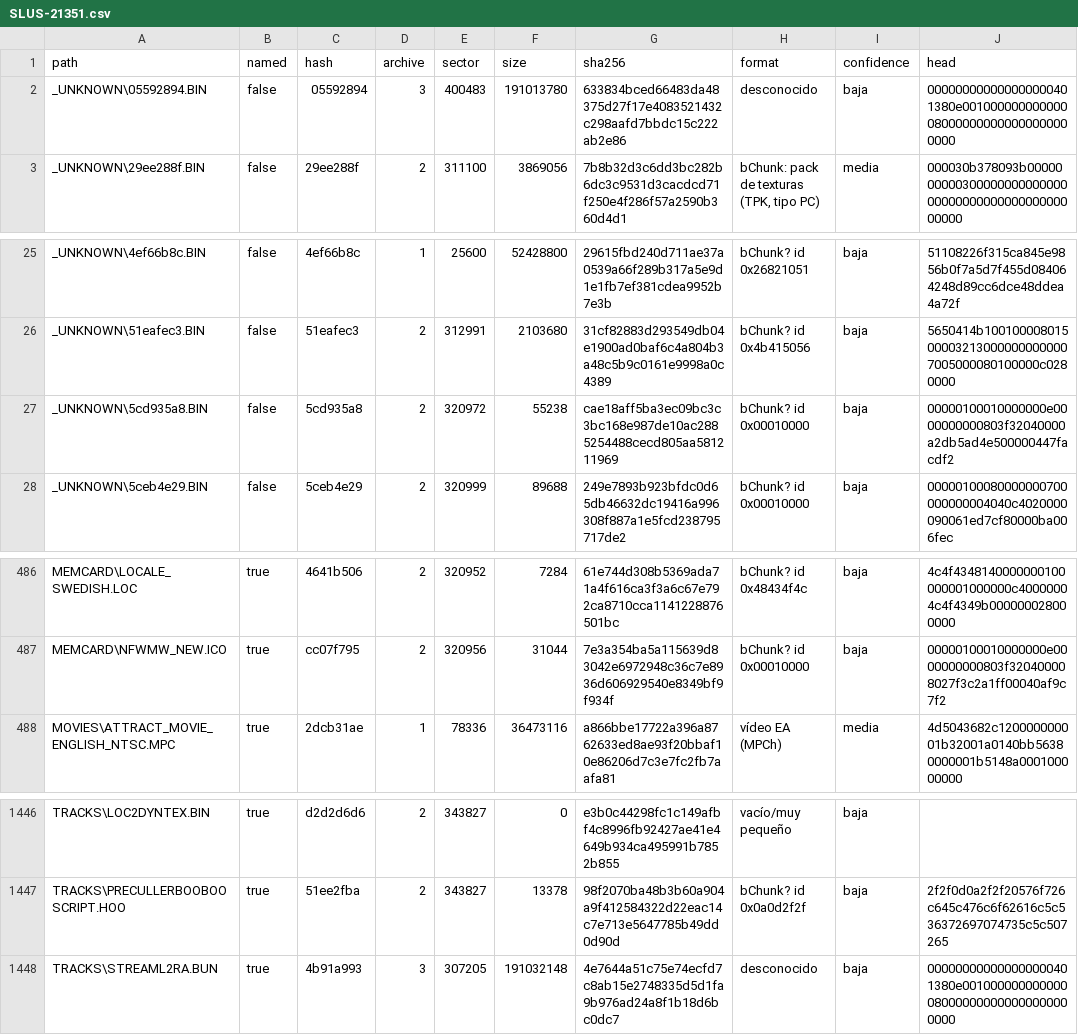
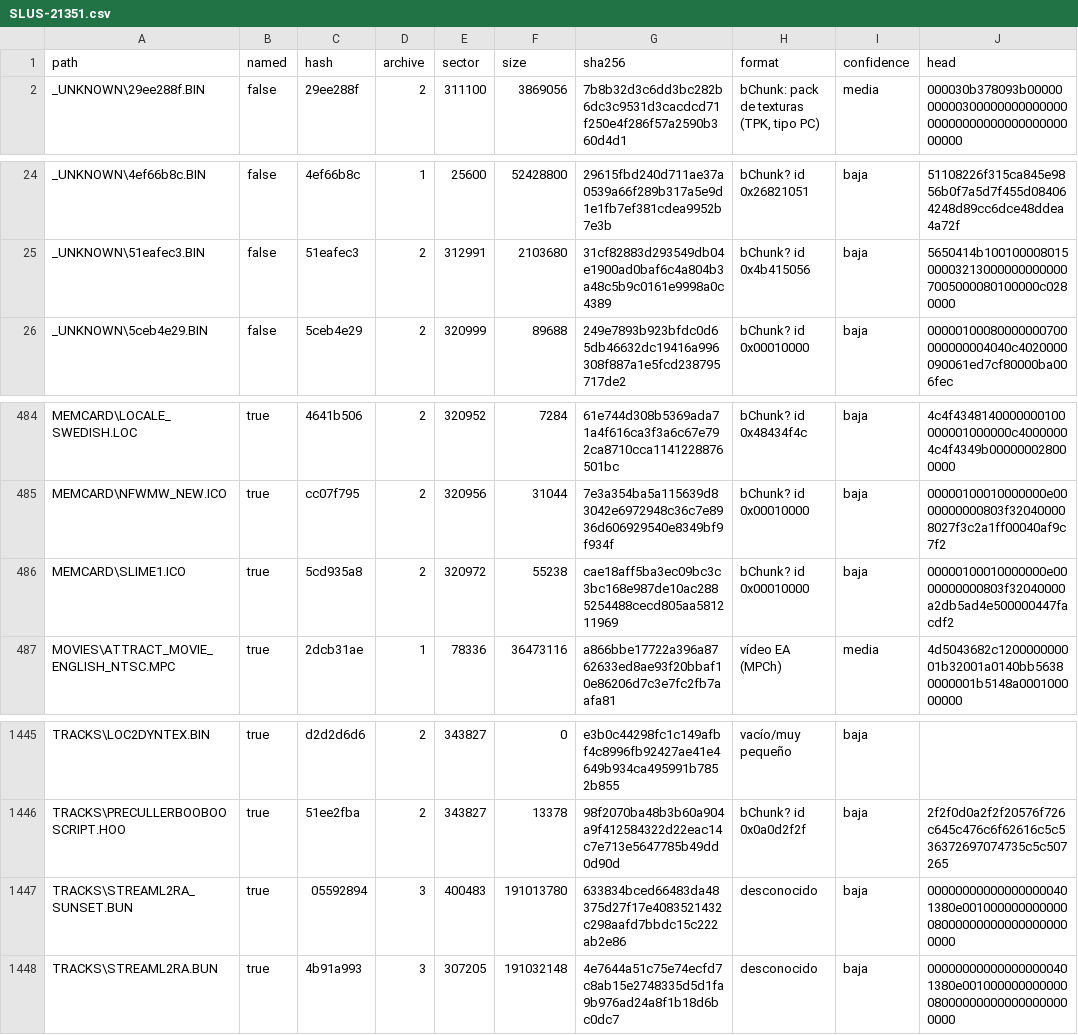
Before and after one commit to pablonolascoo/nfs-mw-2005-ps2-port, a CSV file: inventory/SLUS-21351.csv, drawn as a sheet; only a part is shown, gaps mark what is left out; removed rows and columns are numbered as before the commit, all else as after; the diff names each change by its address in the sheet, - before the commit and + after, or states it on an @@ line.

```diff
--- a/inventory/SLUS-21351.csv
+++ b/inventory/SLUS-21351.csv
-row 2: _UNKNOWN\05592894.BIN | false | 05592894 | 3 | 400483 | 191013780 | 633834bced66483da48375d27f17e4083521432c298aafd7bbdc15c222ab2e86 | desconocido | baja | 000000000000000000401380e001000000000000080000000000000000000000
-row 27: _UNKNOWN\5cd935a8.BIN | false | 5cd935a8 | 2 | 320972 | 55238 | cae18aff5ba3ec09bc3c3bc168e987de10ac2885254488cecd805aa581211969 | bChunk? id 0x00010000 | baja | 00000100010000000e0000000000803f32040000a2db5ad4e500000447facdf2
+row 486: MEMCARD\SLIME1.ICO | true | 5cd935a8 | 2 | 320972 | 55238 | cae18aff5ba3ec09bc3c3bc168e987de10ac2885254488cecd805aa581211969 | bChunk? id 0x00010000 | baja | 00000100010000000e0000000000803f32040000a2db5ad4e500000447facdf2
+row 1447: TRACKS\STREAML2RA_SUNSET.BUN | true | 05592894 | 3 | 400483 | 191013780 | 633834bced66483da48375d27f17e4083521432c298aafd7bbdc15c222ab2e86 | desconocido | baja | 000000000000000000401380e001000000000000080000000000000000000000
```
Also changed, not shown: inventory/SLES-53559.csv, 7 other files.
